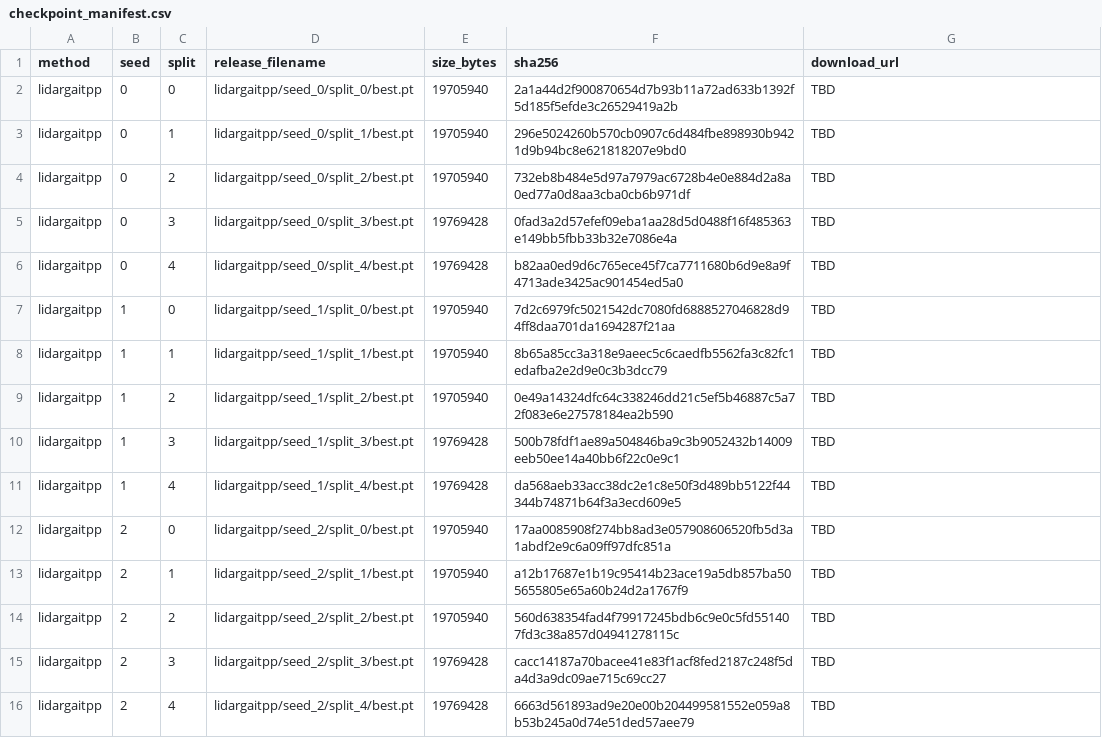
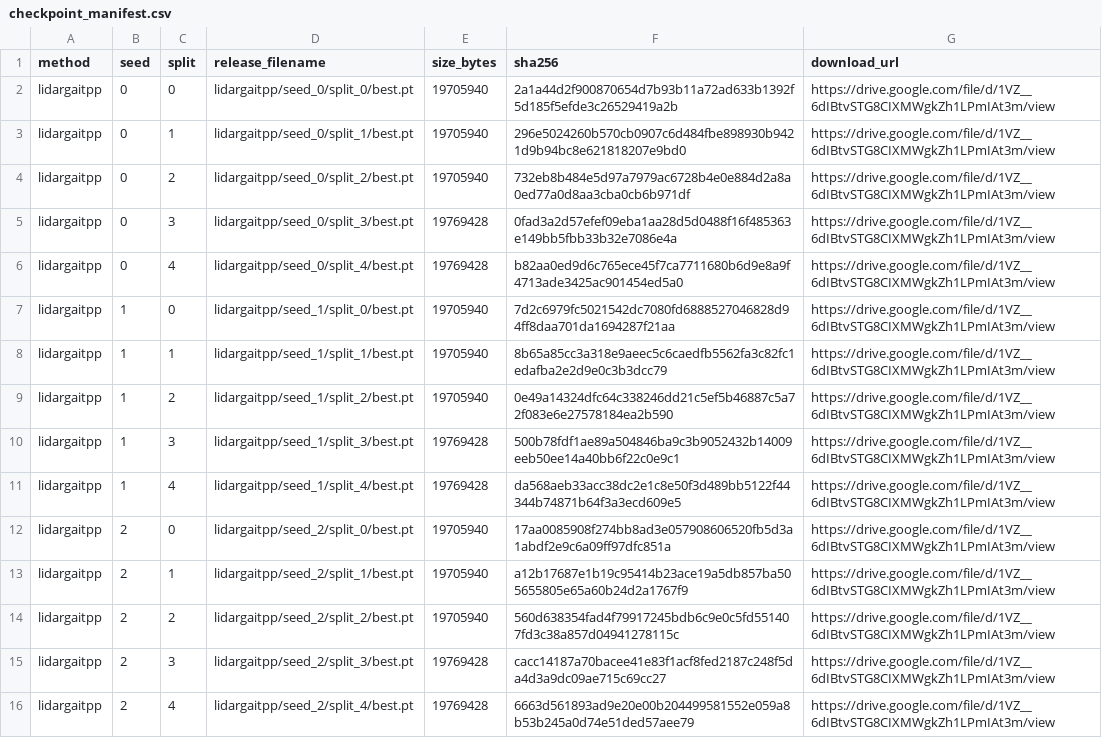
Before and after one commit to DennisLai-curlyhair/MPH-Gait, a CSV file: lidargaitpp/checkpoints/checkpoint_manifest.csv, drawn as a sheet.

```diff
--- a/lidargaitpp/checkpoints/checkpoint_manifest.csv
+++ b/lidargaitpp/checkpoints/checkpoint_manifest.csv
@@ -1,16 +1,16 @@
 method,seed,split,release_filename,size_bytes,sha256,download_url
-lidargaitpp,0,0,lidargaitpp/seed_0/split_0/best.pt,19705940,2a1a44d2f900870654d7b93b11a72ad633b1392f5d185f5efde3c26529419a2b,TBD
-lidargaitpp,0,1,lidargaitpp/seed_0/split_1/best.pt,19705940,296e5024260b570cb0907c6d484fbe898930b9421d9b94bc8e621818207e9bd0,TBD
-lidargaitpp,0,2,lidargaitpp/seed_0/split_2/best.pt,19705940,732eb8b484e5d97a7979ac6728b4e0e884d2a8a0ed77a0d8aa3cba0cb6b971df,TBD
-lidargaitpp,0,3,lidargaitpp/seed_0/split_3/best.pt,19769428,0fad3a2d57efef09eba1aa28d5d0488f16f485363e149bb5fbb33b32e7086e4a,TBD
-lidargaitpp,0,4,lidargaitpp/seed_0/split_4/best.pt,19769428,b82aa0ed9d6c765ece45f7ca7711680b6d9e8a9f4713ade3425ac901454ed5a0,TBD
-lidargaitpp,1,0,lidargaitpp/seed_1/split_0/best.pt,19705940,7d2c6979fc5021542dc7080fd6888527046828d94ff8daa701da1694287f21aa,TBD
-lidargaitpp,1,1,lidargaitpp/seed_1/split_1/best.pt,19705940,8b65a85cc3a318e9aeec5c6caedfb5562fa3c82fc1edafba2e2d9e0c3b3dcc79,TBD
-lidargaitpp,1,2,lidargaitpp/seed_1/split_2/best.pt,19705940,0e49a14324dfc64c338246dd21c5ef5b46887c5a72f083e6e27578184ea2b590,TBD
-lidargaitpp,1,3,lidargaitpp/seed_1/split_3/best.pt,19769428,500b78fdf1ae89a504846ba9c3b9052432b14009eeb50ee14a40bb6f22c0e9c1,TBD
-lidargaitpp,1,4,lidargaitpp/seed_1/split_4/best.pt,19769428,da568aeb33acc38dc2e1c8e50f3d489bb5122f44344b74871b64f3a3ecd609e5,TBD
-lidargaitpp,2,0,lidargaitpp/seed_2/split_0/best.pt,19705940,17aa0085908f274bb8ad3e057908606520fb5d3a1abdf2e9c6a09ff97dfc851a,TBD
-lidargaitpp,2,1,lidargaitpp/seed_2/split_1/best.pt,19705940,a12b17687e1b19c95414b23ace19a5db857ba505655805e65a60b24d2a1767f9,TBD
-lidargaitpp,2,2,lidargaitpp/seed_2/split_2/best.pt,19705940,560d638354fad4f79917245bdb6c9e0c5fd551407fd3c38a857d04941278115c,TBD
-lidargaitpp,2,3,lidargaitpp/seed_2/split_3/best.pt,19769428,cacc14187a70bacee41e83f1acf8fed2187c248f5da4d3a9dc09ae715c69cc27,TBD
-lidargaitpp,2,4,lidargaitpp/seed_2/split_4/best.pt,19769428,6663d561893ad9e20e00b204499581552e059a8b53b245a0d74e51ded57aee79,TBD
+lidargaitpp,0,0,lidargaitpp/seed_0/split_0/best.pt,19705940,2a1a44d2f900870654d7b93b11a72ad633b1392f5d185f5efde3c26529419a2b,https://drive.google.com/file/d/1VZ__6dIBtvSTG8CIXMWgkZh1LPmIAt3m/view
+lidargaitpp,0,1,lidargaitpp/seed_0/split_1/best.pt,19705940,296e5024260b570cb0907c6d484fbe898930b9421d9b94bc8e621818207e9bd0,https://drive.google.com/file/d/1VZ__6dIBtvSTG8CIXMWgkZh1LPmIAt3m/view
+lidargaitpp,0,2,lidargaitpp/seed_0/split_2/best.pt,19705940,732eb8b484e5d97a7979ac6728b4e0e884d2a8a0ed77a0d8aa3cba0cb6b971df,https://drive.google.com/file/d/1VZ__6dIBtvSTG8CIXMWgkZh1LPmIAt3m/view
+lidargaitpp,0,3,lidargaitpp/seed_0/split_3/best.pt,19769428,0fad3a2d57efef09eba1aa28d5d0488f16f485363e149bb5fbb33b32e7086e4a,https://drive.google.com/file/d/1VZ__6dIBtvSTG8CIXMWgkZh1LPmIAt3m/view
+lidargaitpp,0,4,lidargaitpp/seed_0/split_4/best.pt,19769428,b82aa0ed9d6c765ece45f7ca7711680b6d9e8a9f4713ade3425ac901454ed5a0,https://drive.google.com/file/d/1VZ__6dIBtvSTG8CIXMWgkZh1LPmIAt3m/view
+lidargaitpp,1,0,lidargaitpp/seed_1/split_0/best.pt,19705940,7d2c6979fc5021542dc7080fd6888527046828d94ff8daa701da1694287f21aa,https://drive.google.com/file/d/1VZ__6dIBtvSTG8CIXMWgkZh1LPmIAt3m/view
+lidargaitpp,1,1,lidargaitpp/seed_1/split_1/best.pt,19705940,8b65a85cc3a318e9aeec5c6caedfb5562fa3c82fc1edafba2e2d9e0c3b3dcc79,https://drive.google.com/file/d/1VZ__6dIBtvSTG8CIXMWgkZh1LPmIAt3m/view
+lidargaitpp,1,2,lidargaitpp/seed_1/split_2/best.pt,19705940,0e49a14324dfc64c338246dd21c5ef5b46887c5a72f083e6e27578184ea2b590,https://drive.google.com/file/d/1VZ__6dIBtvSTG8CIXMWgkZh1LPmIAt3m/view
+lidargaitpp,1,3,lidargaitpp/seed_1/split_3/best.pt,19769428,500b78fdf1ae89a504846ba9c3b9052432b14009eeb50ee14a40bb6f22c0e9c1,https://drive.google.com/file/d/1VZ__6dIBtvSTG8CIXMWgkZh1LPmIAt3m/view
+lidargaitpp,1,4,lidargaitpp/seed_1/split_4/best.pt,19769428,da568aeb33acc38dc2e1c8e50f3d489bb5122f44344b74871b64f3a3ecd609e5,https://drive.google.com/file/d/1VZ__6dIBtvSTG8CIXMWgkZh1LPmIAt3m/view
+lidargaitpp,2,0,lidargaitpp/seed_2/split_0/best.pt,19705940,17aa0085908f274bb8ad3e057908606520fb5d3a1abdf2e9c6a09ff97dfc851a,https://drive.google.com/file/d/1VZ__6dIBtvSTG8CIXMWgkZh1LPmIAt3m/view
+lidargaitpp,2,1,lidargaitpp/seed_2/split_1/best.pt,19705940,a12b17687e1b19c95414b23ace19a5db857ba505655805e65a60b24d2a1767f9,https://drive.google.com/file/d/1VZ__6dIBtvSTG8CIXMWgkZh1LPmIAt3m/view
+lidargaitpp,2,2,lidargaitpp/seed_2/split_2/best.pt,19705940,560d638354fad4f79917245bdb6c9e0c5fd551407fd3c38a857d04941278115c,https://drive.google.com/file/d/1VZ__6dIBtvSTG8CIXMWgkZh1LPmIAt3m/view
+lidargaitpp,2,3,lidargaitpp/seed_2/split_3/best.pt,19769428,cacc14187a70bacee41e83f1acf8fed2187c248f5da4d3a9dc09ae715c69cc27,https://drive.google.com/file/d/1VZ__6dIBtvSTG8CIXMWgkZh1LPmIAt3m/view
+lidargaitpp,2,4,lidargaitpp/seed_2/split_4/best.pt,19769428,6663d561893ad9e20e00b204499581552e059a8b53b245a0d74e51ded57aee79,https://drive.google.com/file/d/1VZ__6dIBtvSTG8CIXMWgkZh1LPmIAt3m/view
```
Also changed, not shown: mph-gait/checkpoints/checkpoint_manifest.csv, pointnet-tmax/checkpoints/checkpoint_manifest.csv, 9 other files.
